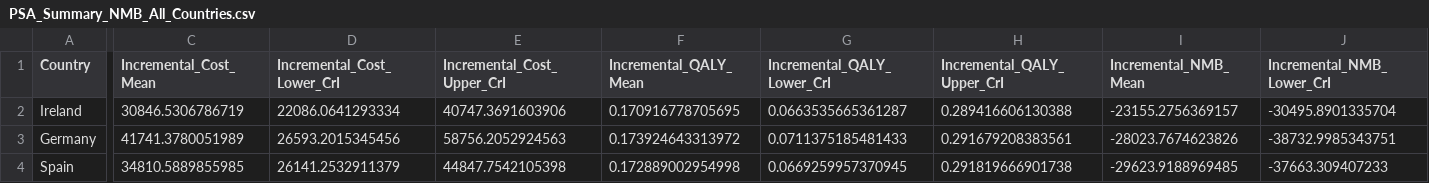
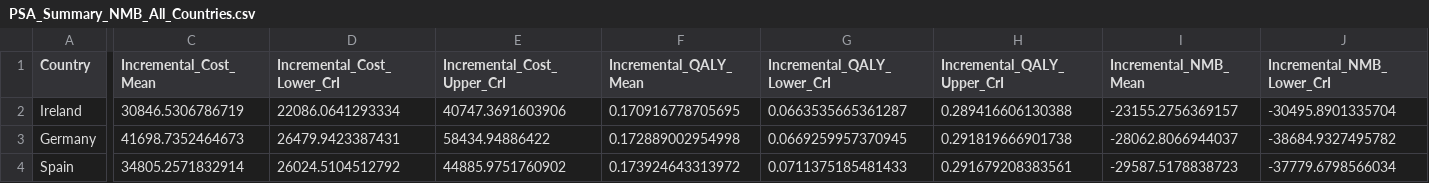
Before and after one commit to JonathanBriody/COLOSSUS_Model_Reviewer_Changes, a CSV file: output/PSA_Summary_NMB_All_Countries.csv, drawn as a sheet; only a part is shown, gaps mark what is left out; the diff covers the shown part only; the diff names each change by its address in the sheet, - before the commit and + after, or states it on an @@ line.

```diff
--- a/output/PSA_Summary_NMB_All_Countries.csv
+++ b/output/PSA_Summary_NMB_All_Countries.csv
-C3 (Incremental_Cost_Mean): 41741.3780051989
+C3 (Incremental_Cost_Mean): 41698.7352464673
-D3 (Incremental_Cost_Lower_CrI): 26593.2015345456
+D3 (Incremental_Cost_Lower_CrI): 26479.9423387431
-E3 (Incremental_Cost_Upper_CrI): 58756.2052924563
+E3 (Incremental_Cost_Upper_CrI): 58434.94886422
-F3 (Incremental_QALY_Mean): 0.173924643313972
+F3 (Incremental_QALY_Mean): 0.172889002954998
-G3 (Incremental_QALY_Lower_CrI): 0.0711375185481433
+G3 (Incremental_QALY_Lower_CrI): 0.0669259957370945
-H3 (Incremental_QALY_Upper_CrI): 0.291679208383561
+H3 (Incremental_QALY_Upper_CrI): 0.291819666901738
-I3 (Incremental_NMB_Mean): -28023.7674623826
+I3 (Incremental_NMB_Mean): -28062.8066944037
-J3 (Incremental_NMB_Lower_CrI): -38732.9985343751
+J3 (Incremental_NMB_Lower_CrI): -38684.9327495782
-C4 (Incremental_Cost_Mean): 34810.5889855985
+C4 (Incremental_Cost_Mean): 34805.2571832914
-D4 (Incremental_Cost_Lower_CrI): 26141.2532911379
+D4 (Incremental_Cost_Lower_CrI): 26024.5104512792
-E4 (Incremental_Cost_Upper_CrI): 44847.7542105398
+E4 (Incremental_Cost_Upper_CrI): 44885.9751760902
-F4 (Incremental_QALY_Mean): 0.172889002954998
+F4 (Incremental_QALY_Mean): 0.173924643313972
-G4 (Incremental_QALY_Lower_CrI): 0.0669259957370945
+G4 (Incremental_QALY_Lower_CrI): 0.0711375185481433
-H4 (Incremental_QALY_Upper_CrI): 0.291819666901738
+H4 (Incremental_QALY_Upper_CrI): 0.291679208383561
-I4 (Incremental_NMB_Mean): -29623.9188969485
+I4 (Incremental_NMB_Mean): -29587.5178838723
-J4 (Incremental_NMB_Lower_CrI): -37663.309407233
+J4 (Incremental_NMB_Lower_CrI): -37779.6798566034
```
Also changed, not shown: 2 edited cells elsewhere in this file, output/PSA_Summary_NMB_All_Countries_Formatted.csv, output/PSA_Summary_NMB_Formatted_Germany.csv, 9 other files.
